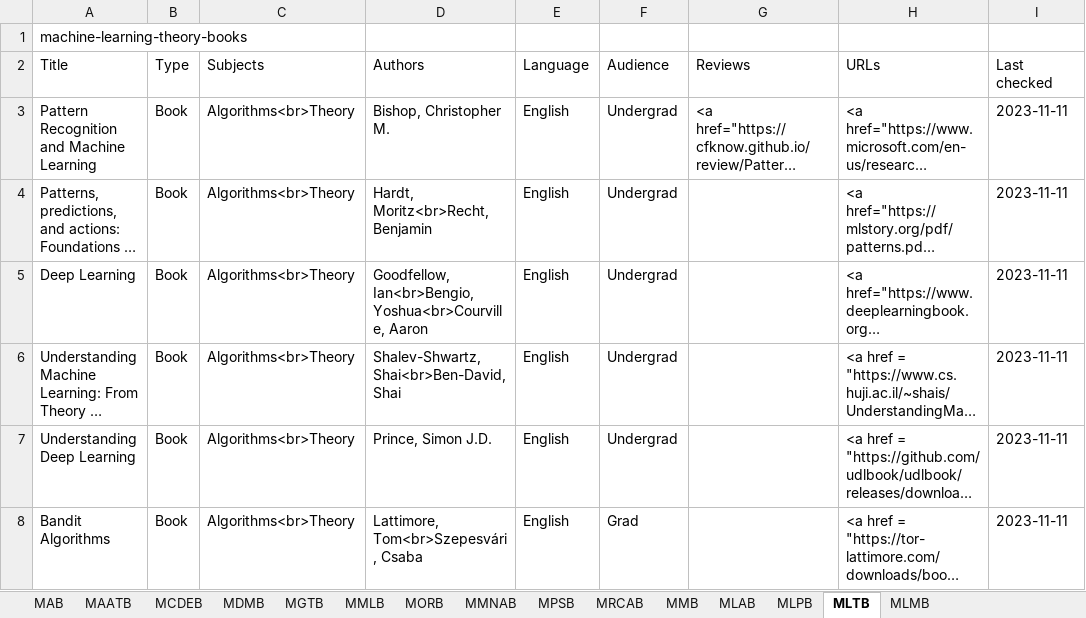
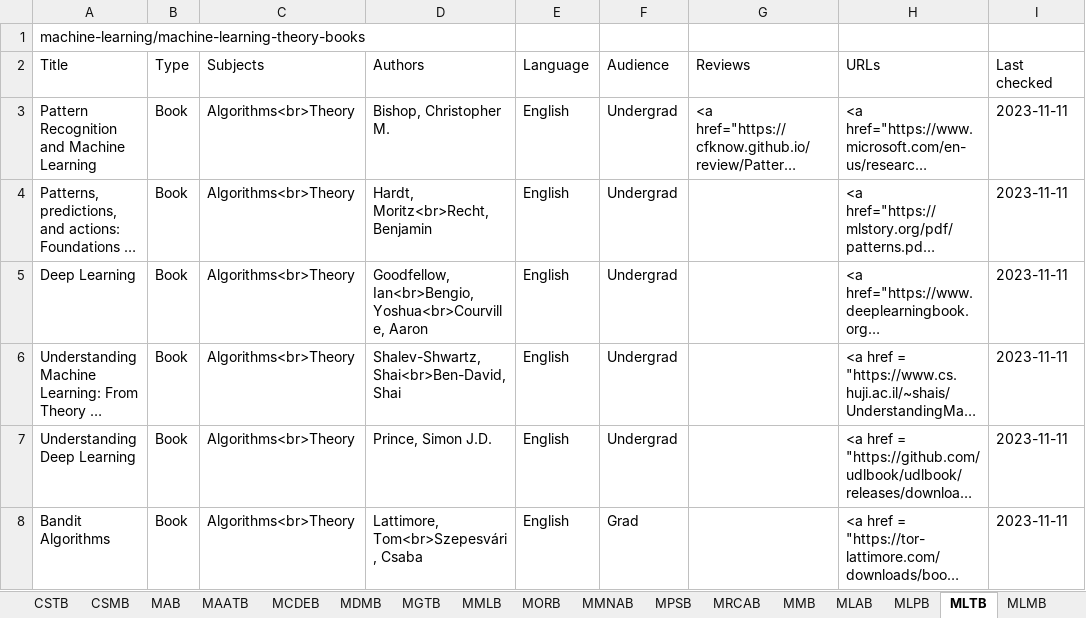
Before and after one commit to CFKNow/cfknow.github.io, an Excel workbook: utilities/cfk.xlsx, sheet MLTB, drawn as a sheet; only a part is shown; long unchanged cells end in …; values as stored, in another font and other column widths than the file's, no borders; the diff names each change by its address in the sheet, - before the commit and + after, or states it on an @@ line.

```diff
--- a/utilities/cfk.xlsx (sheet MLTB)
+++ b/utilities/cfk.xlsx (sheet MLTB)
+sheet tab: CSTB
+sheet tab: CSMB
-A1 (Title): machine-learning-theory-books
+A1 (Title): machine-learning/machine-learning-theory-books
```
Also changed, not shown: sheet MGTB, sheet MMB, sheet MLAB, sheet MLPB, sheet MLMB, sheet MMNAB, 8 more sheets, other sheet tabs, 23 other files.
